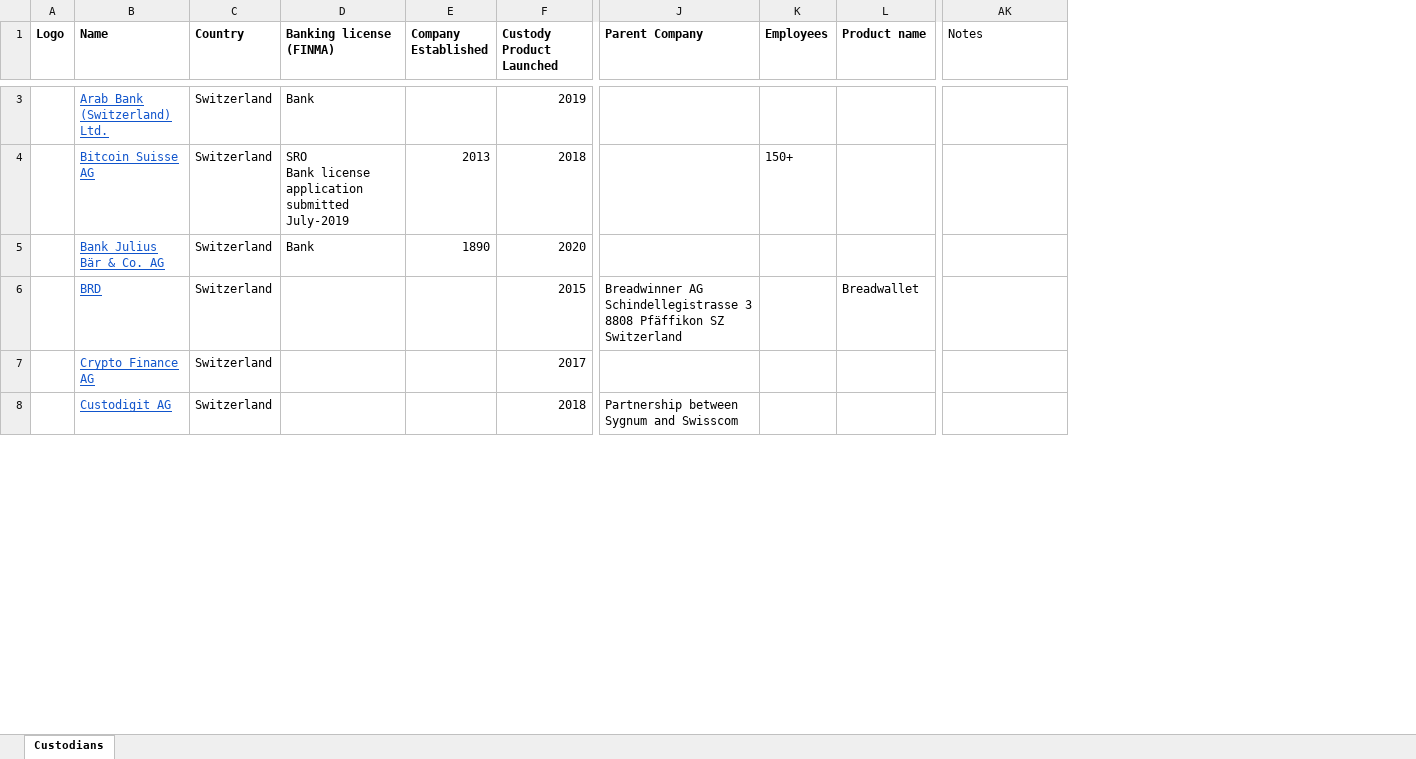
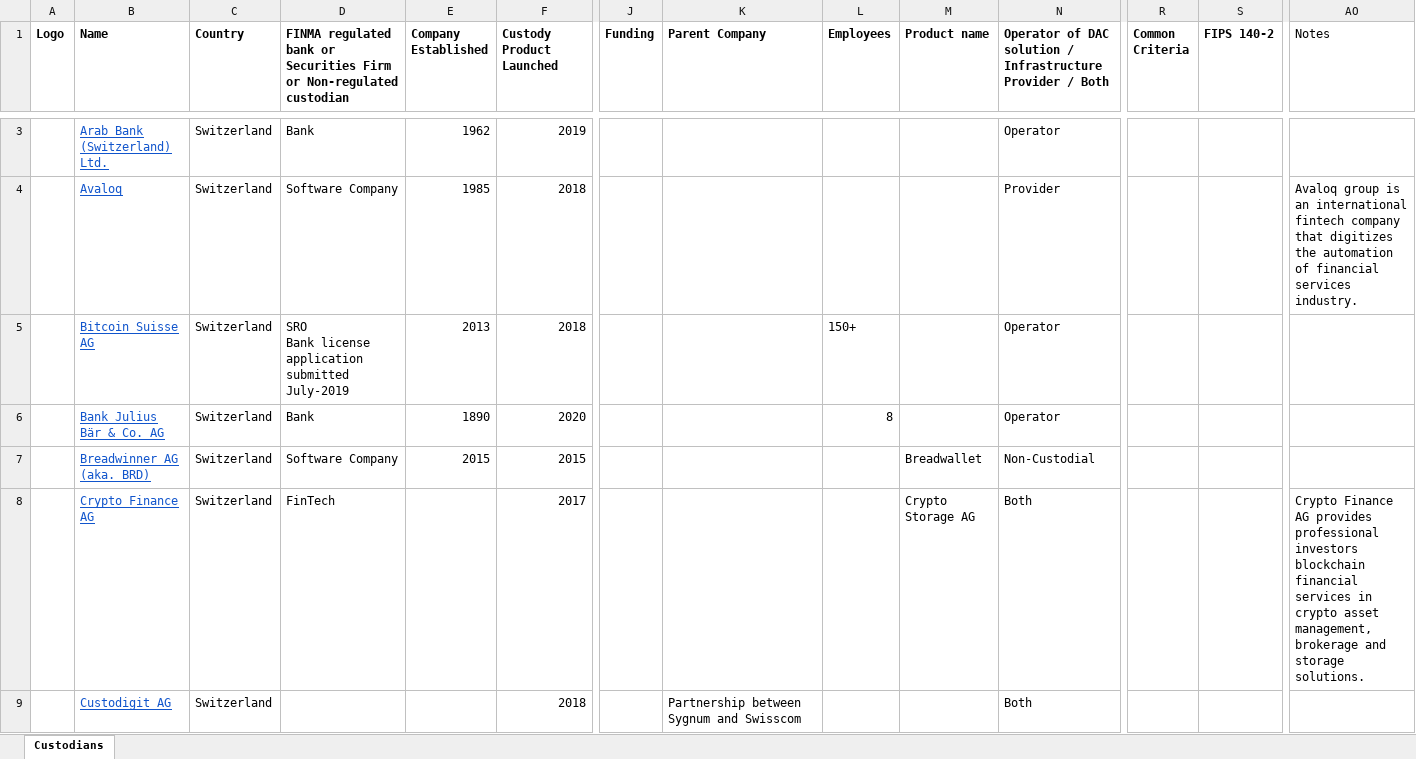
Before and after one commit to adechazal/Digital-Asset-Custody, an Excel workbook: List of Swiss Digital Custodians.xlsx, sheet Custodians, drawn as a sheet; only a part is shown, gaps mark what is left out; values as stored, in another font and other column widths than the file's, no borders; charts and pictures not drawn; addresses are those after the commit; rows hold the shown columns only; ↵ is a line break in a cell; the diff covers the shown part only; the diff names each change by its address in the sheet, - before the commit and + after, or states it on an @@ line.

Commit message:
Add files via upload

```diff
--- a/List of Swiss Digital Custodians.xlsx (sheet Custodians)
+++ b/List of Swiss Digital Custodians.xlsx (sheet Custodians)
+column J (Funding), empty
+column N, row 1: Operator of DAC solution / Infrastructure Provider / Both; row 3: Operator; rows 5-9: Operator | Operator | Non-Custodial | Both | Both
+column R (Common Criteria), empty
+column S (FIPS 140-2), empty
-D1: Banking license (FINMA)
+D1: FINMA regulated bank or Securities Firm or Non-regulated custodian
-E3 (Company Established): (empty)
+E3 (Company Established): 1962
+row 4:  | Avaloq | Switzerland | Software Company | 1985 | 2018 |  |  |  |  | Provider |  |  | Avaloq group is an international fintech company that digitizes the automation of financial services industry.
-L6 (Employees): (empty)
+L6 (Employees): 8
-B7 (Name): BRD
+B7 (Name): Breadwinner AG (aka. BRD)
-D7: (empty)
+D7: Software Company
-E7 (Company Established): (empty)
+E7 (Company Established): 2015
-K7 (Parent Company): Breadwinner AG ↵ Schindellegistrasse 3 ↵ 8808 Pfäffikon SZ ↵ Switzerland
+K7 (Parent Company): (empty)
-D8: (empty)
+D8: FinTech
-M8 (Product name): (empty)
+M8 (Product name): Crypto Storage AG
-AO8 (Notes): (empty)
+AO8 (Notes): Crypto Finance AG provides professional investors blockchain financial services in crypto asset management, brokerage and storage solutions.
```
Also changed, not shown: 6 added rows, 2 removed rows and 16 edited cells elsewhere in this sheet, charts or pictures.
